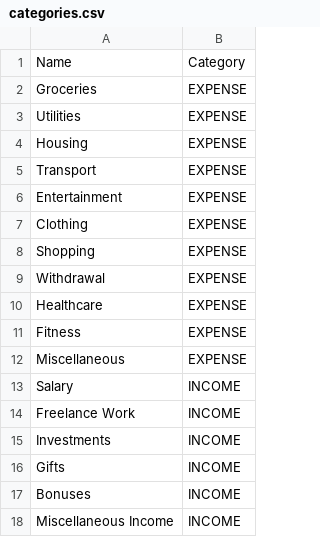
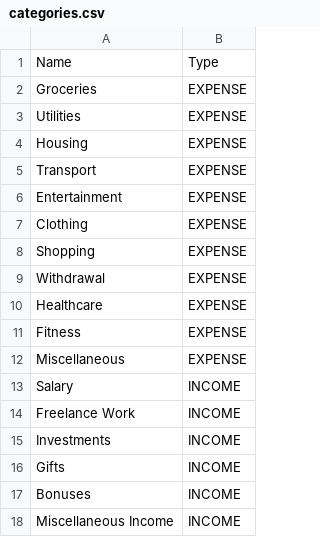
Before and after one commit to 23DP3RStab/josip-finance, a CSV file: data/categories.csv, drawn as a sheet.

Commit message:
buh

```diff
--- a/data/categories.csv
+++ b/data/categories.csv
@@ -1,2 +1,2 @@
-Name,Category
+Name,Type
 Groceries,EXPENSE
```
